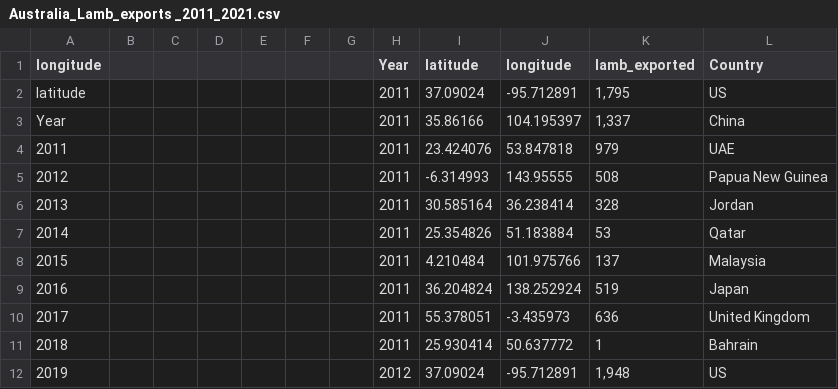
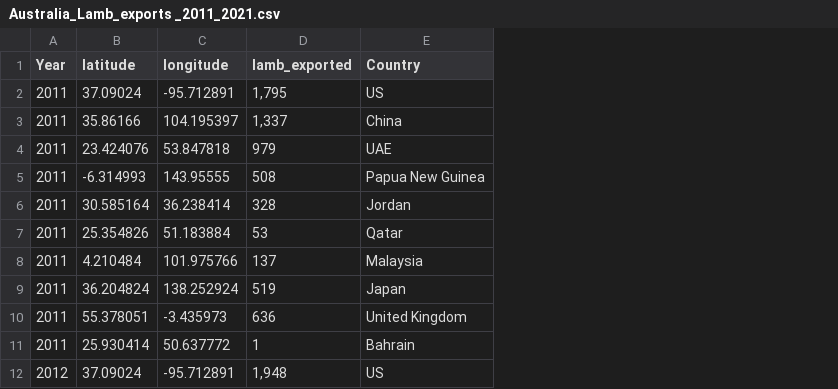
Before and after one commit to AbdulazizSami/Data-Visulization-2, a CSV file: Data/Australia_Lamb_exports _2011_2021.csv, drawn as a sheet; only a part is shown; the diff names each change by its address in the sheet, - before the commit and + after, or states it on an @@ line.

Commit message:
Add files via upload

```diff
--- a/Data/Australia_Lamb_exports _2011_2021.csv
+++ b/Data/Australia_Lamb_exports _2011_2021.csv
-column A (longitude), rows 2-12: latitude | Year | 2011 | 2012 | 2013 | 2014 | 2015 | 2016 | 2017 | 2018 | 2019
-column B, empty
-column C, empty
-column D, empty
-column E, empty
-column F, empty
-column G, empty
```
